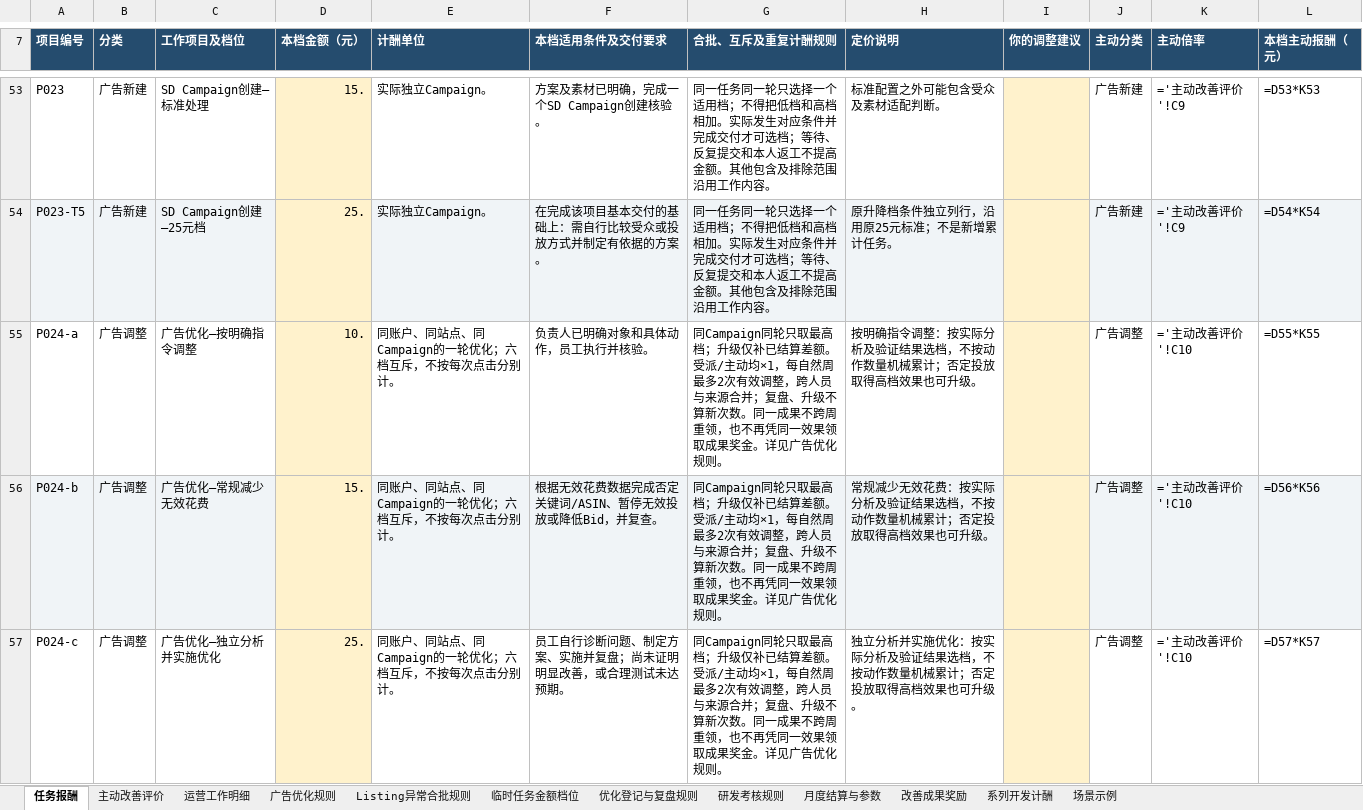
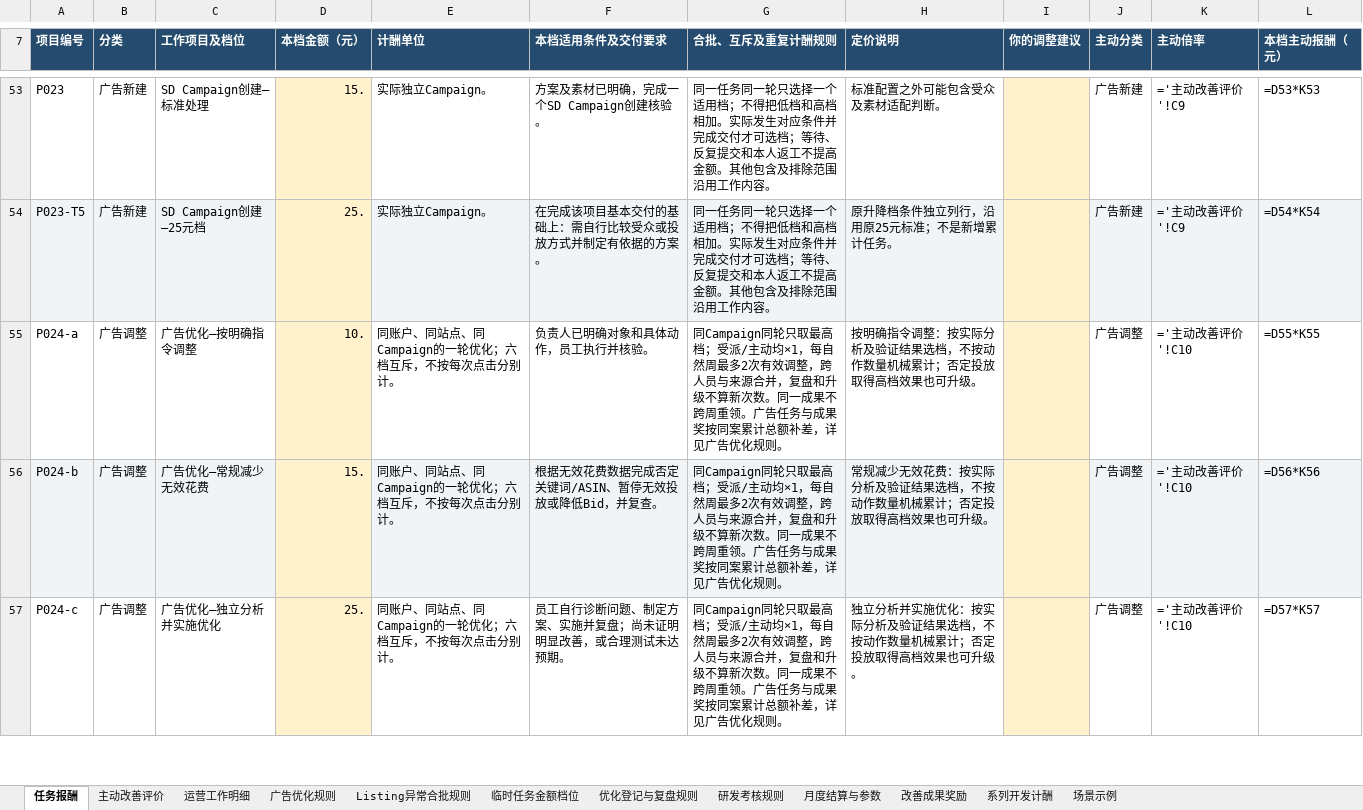
Before and after one commit to joyfay/hello-world, an Excel workbook: 亚马逊运营考核_优化版.xlsx, sheet 任务报酬, drawn as a sheet; only a part is shown, gaps mark what is left out; values as stored, in another font and other column widths than the file's, no borders; formulas without a stored value are shown as written; the diff covers the shown part only; the diff names each change by its address in the sheet, - before the commit and + after, or states it on an @@ line.

```diff
--- a/亚马逊运营考核_优化版.xlsx (sheet 任务报酬)
+++ b/亚马逊运营考核_优化版.xlsx (sheet 任务报酬)
-G55:G57 (合批、互斥及重复计酬规则): …最高档；升级仅补已结算差额。受派/主动均×1，每自然周最多2次有效调整，跨人员与来源合并；复盘、升级不算新次数。同一成果不跨周重领，也不再凭同一效果领取成果奖金。详见广告…
+G55:G57 (合批、互斥及重复计酬规则): …最高档；受派/主动均×1，每自然周最多2次有效调整，跨人员与来源合并，复盘和升级不算新次数。同一成果不跨周重领。广告任务与成果奖按同案累计总额补差，详见广告…
```
Also changed, not shown: 7 edited cells elsewhere in this sheet, sheet 场景示例, sheet 月度结算与参数, sheet 研发考核规则, sheet 改善成果奖励, sheet 广告优化规则, sheet 主动改善评价, 1 more sheet.
